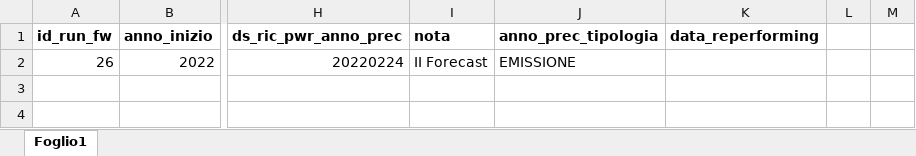
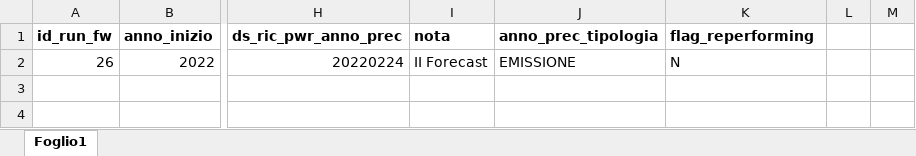
Before and after one commit to DBasilico/file_caricamento, an Excel workbook: FCF/Configurazioni/Configurazione_Start_Run.xlsx, sheet Foglio1, drawn as a sheet; only a part is shown, gaps mark what is left out; values as stored, in another font and other column widths than the file's, no borders; the diff names each change by its address in the sheet, - before the commit and + after, or states it on an @@ line.

Commit message:
Correzione colonna data reperforming in flag reperforming

```diff
--- a/FCF/Configurazioni/Configurazione_Start_Run.xlsx (sheet Foglio1)
+++ b/FCF/Configurazioni/Configurazione_Start_Run.xlsx (sheet Foglio1)
-K1: data_reperforming
+K1: flag_reperforming
-K2 (flag_reperforming): (empty)
+K2 (flag_reperforming): N
```
Also changed, not shown: FCF/Configurazioni/Configurazione_Start_Run_CashFlow.xlsx.
